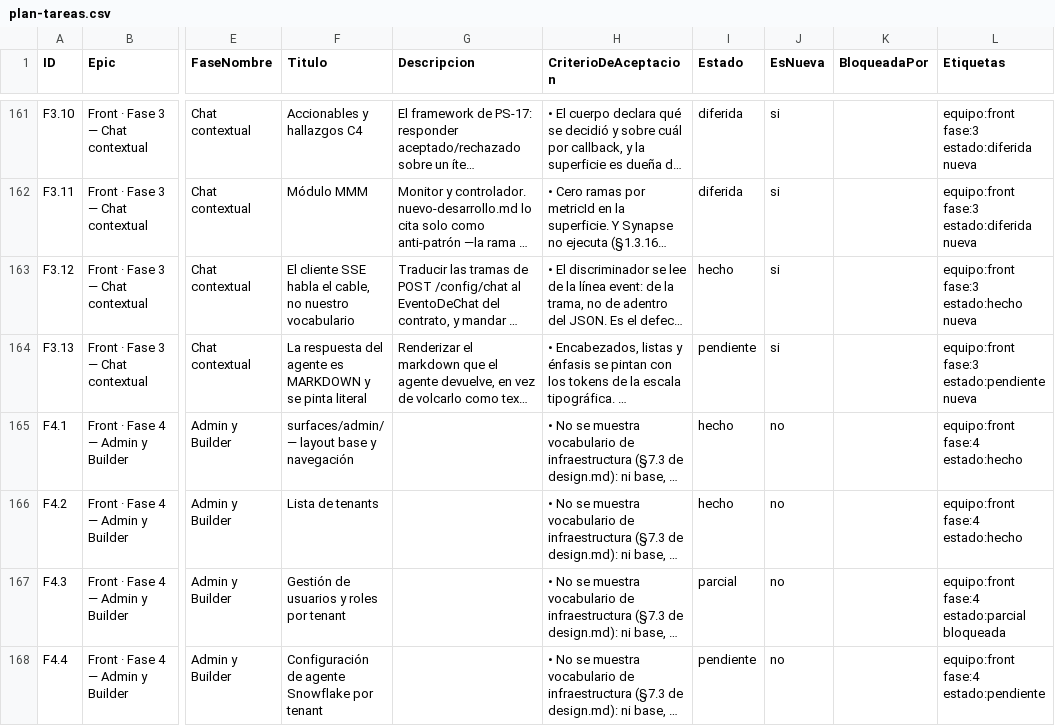
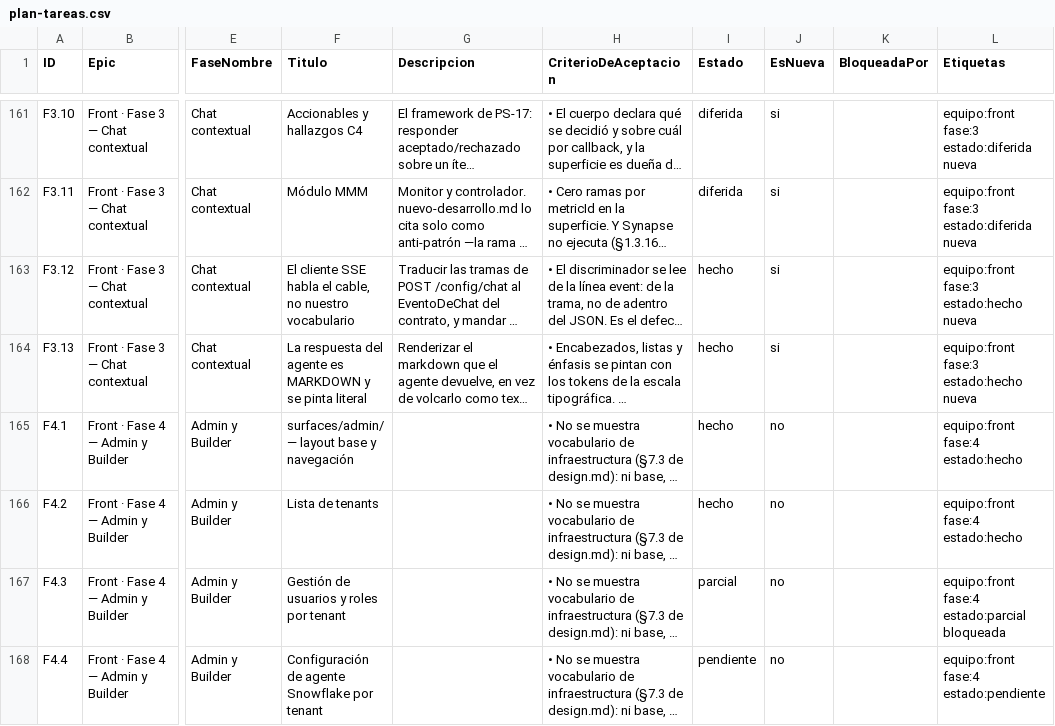
Before and after one commit to gerardoriarte-bt/synapse_dashboard, a CSV file: plan-tareas.csv, drawn as a sheet; only a part is shown, gaps mark what is left out; long unchanged cells end in …; the diff names each change by its address in the sheet, - before the commit and + after, or states it on an @@ line.

```diff
--- a/plan-tareas.csv
+++ b/plan-tareas.csv
-I164 (Estado): pendiente
+I164 (Estado): hecho
-L164 (Etiquetas): equipo:front fase:3 estado:pendiente nueva
+L164 (Etiquetas): equipo:front fase:3 estado:hecho nueva
```
Also changed, not shown: 7 other files.
